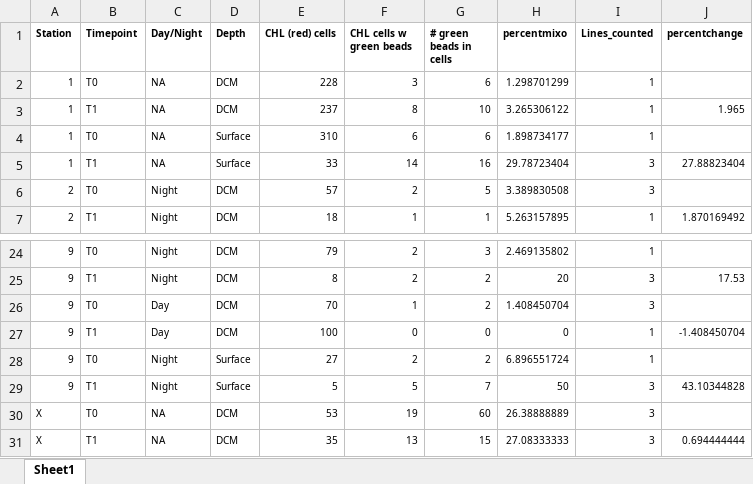
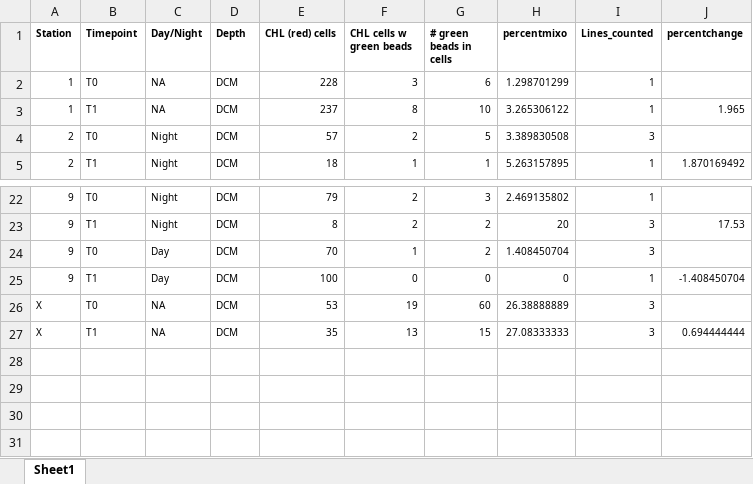
Before and after one commit to CohenLabUGA/AcidotropicDyes, an Excel workbook: Data/NES_FLP_Microscopy.xlsx, sheet Sheet1, drawn as a sheet; only a part is shown, gaps mark what is left out; values as stored, in another font and other column widths than the file's, no borders; the diff names each change by its address in the sheet, - before the commit and + after, or states it on an @@ line.

```diff
--- a/Data/NES_FLP_Microscopy.xlsx (sheet Sheet1)
+++ b/Data/NES_FLP_Microscopy.xlsx (sheet Sheet1)
-row 4: 1 | T0 | NA | Surface | 310 | 6 | 6 | 1.898734177 | 1
-row 5: 1 | T1 | NA | Surface | 33 | 14 | 16 | 29.78723404 | 3 | 27.88823404
-row 28: 9 | T0 | Night | Surface | 27 | 2 | 2 | 6.896551724 | 1
-row 29: 9 | T1 | Night | Surface | 5 | 5 | 7 | 50 | 3 | 43.10344828
```
Also changed, not shown: formulas that keep their value, Data/AllFLPData.xlsx, 1 other file.
